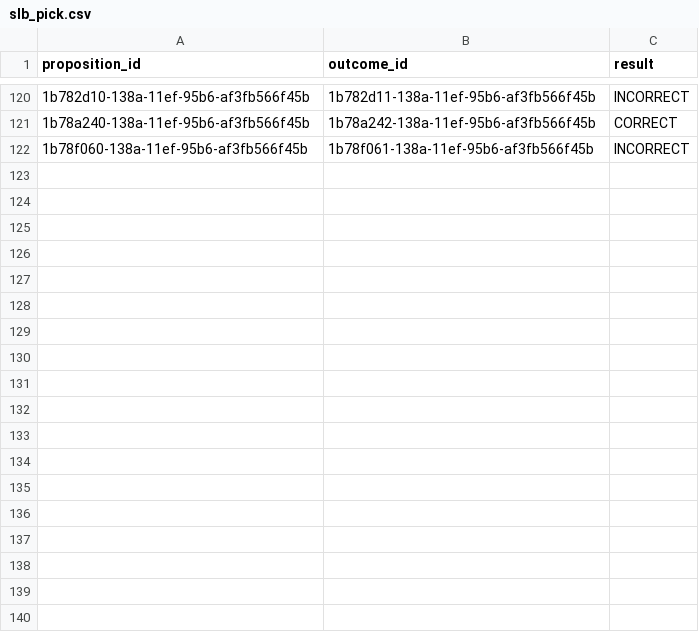
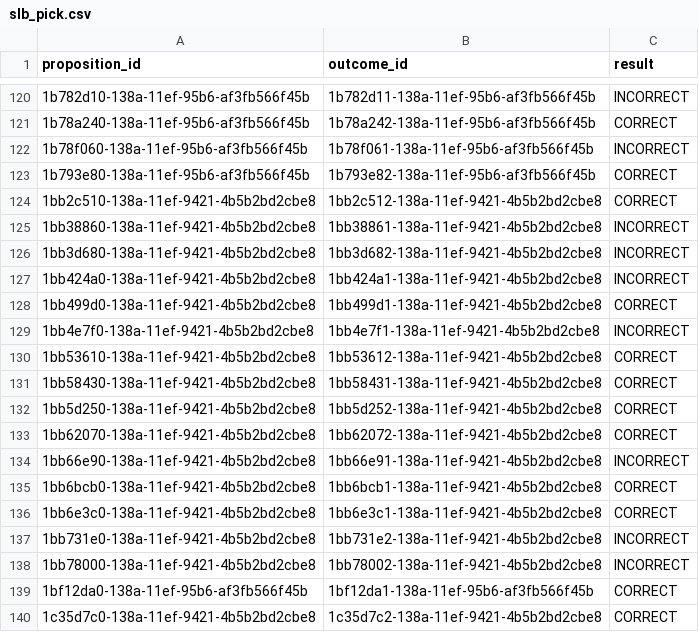
Before and after one commit to bileschi/pierogi_pickem, a CSV file: 2024_2025/slb_pick.csv, drawn as a sheet; only a part is shown, gaps mark what is left out.

```diff
--- a/2024_2025/slb_pick.csv
+++ b/2024_2025/slb_pick.csv
@@ -122 +122,19 @@ proposition_id,outcome_id,result
 1b78f060-138a-11ef-95b6-af3fb566f45b,1b78f061-138a-11ef-95b6-af3fb566f45b,INCORRECT
+1b793e80-138a-11ef-95b6-af3fb566f45b,1b793e82-138a-11ef-95b6-af3fb566f45b,CORRECT
+1bb2c510-138a-11ef-9421-4b5b2bd2cbe8,1bb2c512-138a-11ef-9421-4b5b2bd2cbe8,CORRECT
+1bb38860-138a-11ef-9421-4b5b2bd2cbe8,1bb38861-138a-11ef-9421-4b5b2bd2cbe8,INCORRECT
+1bb3d680-138a-11ef-9421-4b5b2bd2cbe8,1bb3d682-138a-11ef-9421-4b5b2bd2cbe8,INCORRECT
+1bb424a0-138a-11ef-9421-4b5b2bd2cbe8,1bb424a1-138a-11ef-9421-4b5b2bd2cbe8,INCORRECT
+1bb499d0-138a-11ef-9421-4b5b2bd2cbe8,1bb499d1-138a-11ef-9421-4b5b2bd2cbe8,CORRECT
+1bb4e7f0-138a-11ef-9421-4b5b2bd2cbe8,1bb4e7f1-138a-11ef-9421-4b5b2bd2cbe8,INCORRECT
+1bb53610-138a-11ef-9421-4b5b2bd2cbe8,1bb53612-138a-11ef-9421-4b5b2bd2cbe8,CORRECT
+1bb58430-138a-11ef-9421-4b5b2bd2cbe8,1bb58431-138a-11ef-9421-4b5b2bd2cbe8,CORRECT
+1bb5d250-138a-11ef-9421-4b5b2bd2cbe8,1bb5d252-138a-11ef-9421-4b5b2bd2cbe8,CORRECT
+1bb62070-138a-11ef-9421-4b5b2bd2cbe8,1bb62072-138a-11ef-9421-4b5b2bd2cbe8,CORRECT
+1bb66e90-138a-11ef-9421-4b5b2bd2cbe8,1bb66e91-138a-11ef-9421-4b5b2bd2cbe8,INCORRECT
+1bb6bcb0-138a-11ef-9421-4b5b2bd2cbe8,1bb6bcb1-138a-11ef-9421-4b5b2bd2cbe8,CORRECT
+1bb6e3c0-138a-11ef-9421-4b5b2bd2cbe8,1bb6e3c1-138a-11ef-9421-4b5b2bd2cbe8,CORRECT
+1bb731e0-138a-11ef-9421-4b5b2bd2cbe8,1bb731e2-138a-11ef-9421-4b5b2bd2cbe8,INCORRECT
+1bb78000-138a-11ef-9421-4b5b2bd2cbe8,1bb78002-138a-11ef-9421-4b5b2bd2cbe8,INCORRECT
+1bf12da0-138a-11ef-95b6-af3fb566f45b,1bf12da1-138a-11ef-95b6-af3fb566f45b,CORRECT
+1c35d7c0-138a-11ef-9421-4b5b2bd2cbe8,1c35d7c2-138a-11ef-9421-4b5b2bd2cbe8,CORRECT
```
Also changed, not shown: 2024_2025/games.csv, 2024_2025/jean_pick.csv, 5 other files.
